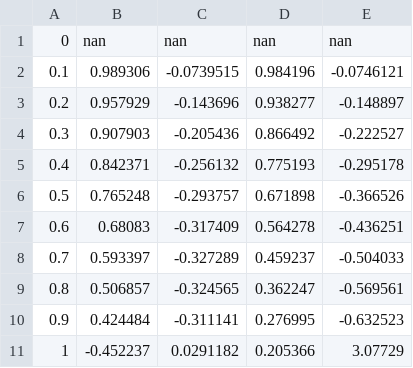
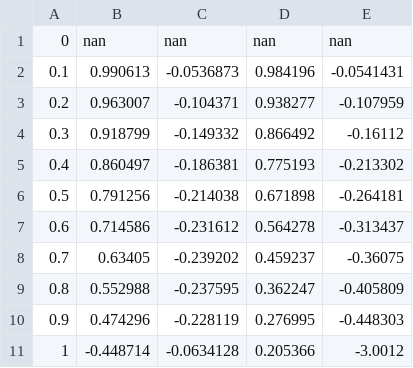
Before and after one commit to eudaldrg/MastersThesis, a CSV file: Programming/SWIFT/Reports/heston_report.csv, drawn as a sheet; only a part is shown; the diff covers the shown part only.

```diff
--- a/Programming/SWIFT/Reports/heston_report.csv
+++ b/Programming/SWIFT/Reports/heston_report.csv
@@ -1,11 +1,11 @@
 0,nan,nan,nan,nan
-0.1,0.989306,-0.0739515,0.984196,-0.0746121
-0.2,0.957929,-0.143696,0.938277,-0.148897
-0.3,0.907903,-0.205436,0.866492,-0.222527
-0.4,0.842371,-0.256132,0.775193,-0.295178
-0.5,0.765248,-0.293757,0.671898,-0.366526
-0.6,0.68083,-0.317409,0.564278,-0.436251
-0.7,0.593397,-0.327289,0.459237,-0.504033
-0.8,0.506857,-0.324565,0.362247,-0.569561
-0.9,0.424484,-0.311141,0.276995,-0.632523
-1,-0.452237,0.0291182,0.205366,3.07729
+0.1,0.990613,-0.0536873,0.984196,-0.0541431
+0.2,0.963007,-0.104371,0.938277,-0.107959
+0.3,0.918799,-0.149332,0.866492,-0.16112
+0.4,0.860497,-0.186381,0.775193,-0.213302
+0.5,0.791256,-0.214038,0.671898,-0.264181
+0.6,0.714586,-0.231612,0.564278,-0.313437
+0.7,0.63405,-0.239202,0.459237,-0.36075
+0.8,0.552988,-0.237595,0.362247,-0.405809
+0.9,0.474296,-0.228119,0.276995,-0.448303
+1,-0.448714,-0.0634128,0.205366,-3.0012
```
Also changed, not shown: 90 edited cells elsewhere in this file, Programming/SWIFT/Reports/cui_report.csv, 37 other files.
